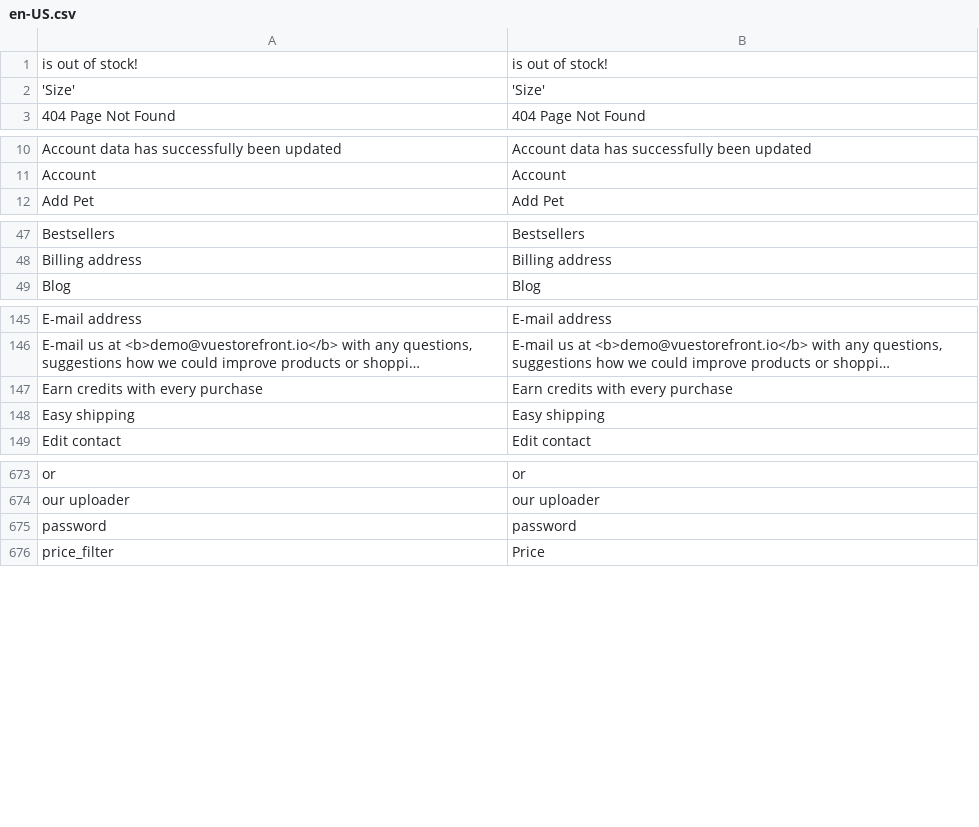
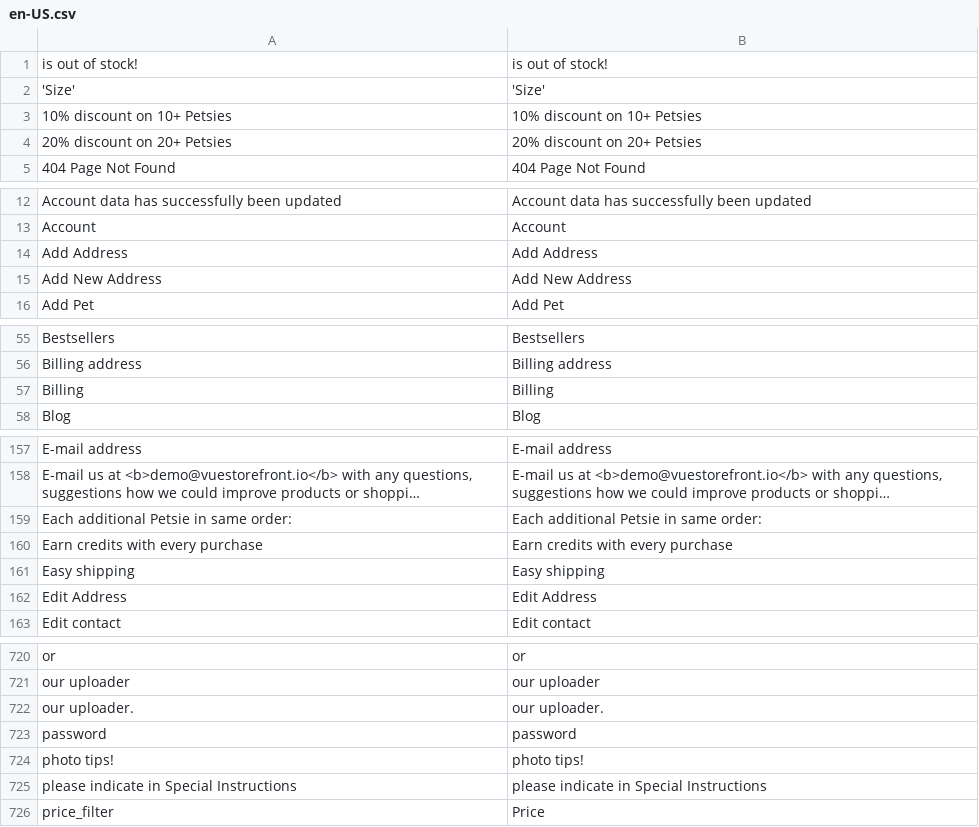
Before and after one commit to BudsiesApp/vsf-capybara, a CSV file: resource/i18n/en-US.csv, drawn as a sheet; only a part is shown, gaps mark what is left out; long unchanged cells end in …; the diff covers the shown part only; the diff names each change by its address in the sheet, - before the commit and + after, or states it on an @@ line.

```diff
--- a/resource/i18n/en-US.csv
+++ b/resource/i18n/en-US.csv
+row 3: 10% discount on 10+ Petsies | 10% discount on 10+ Petsies
+row 4: 20% discount on 20+ Petsies | 20% discount on 20+ Petsies
+row 14: Add Address | Add Address
+row 15: Add New Address | Add New Address
+row 57: Billing | Billing
+row 159: Each additional Petsie in same order: | Each additional Petsie in same order:
+row 162: Edit Address | Edit Address
+row 722: our uploader. | our uploader.
+row 724: photo tips! | photo tips!
+row 725: please indicate in Special Instructions | please indicate in Special Instructions
```
Also changed, not shown: 41 added rows elsewhere in this file.
